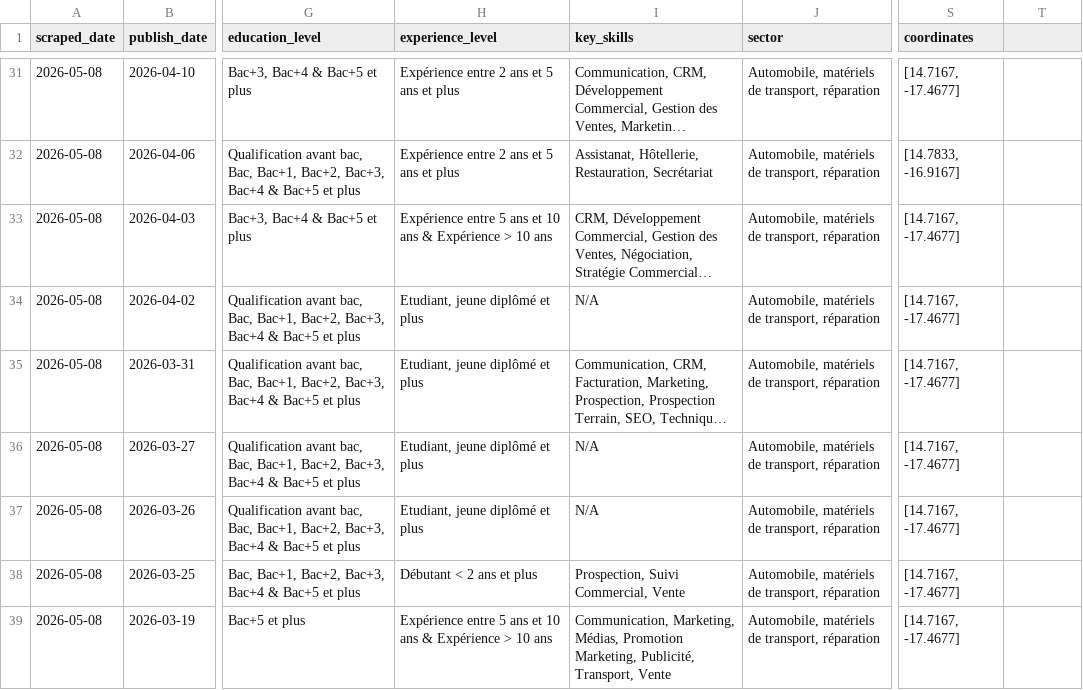
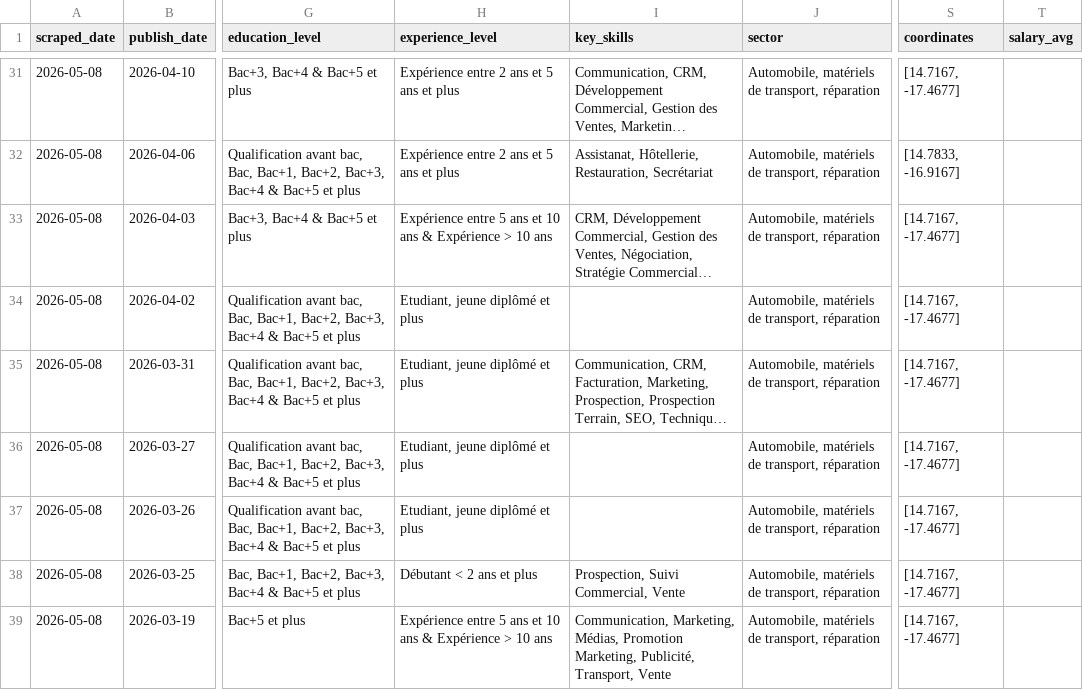
Before and after one commit to El-Mansour-gaye/senegal_job_insight_3, a CSV file: public/data/jobs_senegal_processed.csv, drawn as a sheet; only a part is shown, gaps mark what is left out; long unchanged cells end in …; the diff covers the shown part only; the diff names each change by its address in the sheet, - before the commit and + after, or states it on an @@ line.

```diff
--- a/public/data/jobs_senegal_processed.csv
+++ b/public/data/jobs_senegal_processed.csv
-T1: (empty)
+T1: salary_avg
-I34 (key_skills): N/A
+I34 (key_skills): (empty)
-I36:I37 (key_skills): N/A
+I36:I37 (key_skills): (empty)
```
Also changed, not shown: 10 edited cells elsewhere in this file, 2 other files.
